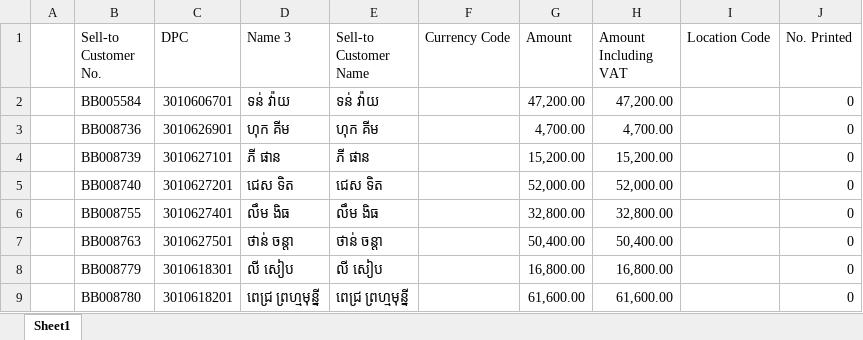
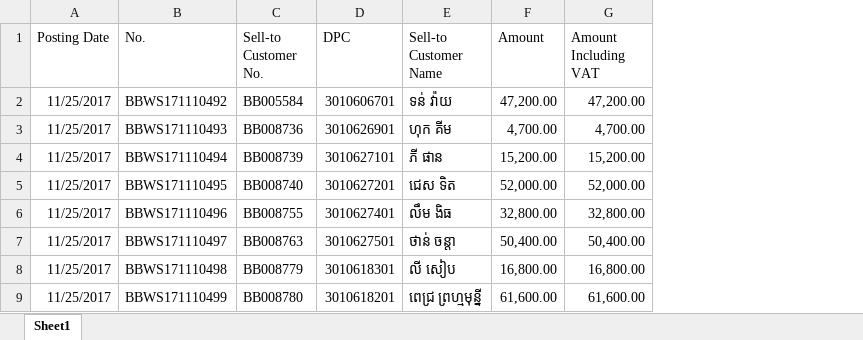
Before and after one commit to pinrongsun/Daily-Work, an Excel workbook: Recently/B06.xlsx, sheet Sheet1, drawn as a sheet; only a part is shown; values as stored, in another font and other column widths than the file's, no borders; removed rows and columns are numbered as before the commit, all else as after; the diff names each change by its address in the sheet, - before the commit and + after, or states it on an @@ line.

```diff
--- a/Recently/B06.xlsx (sheet Sheet1)
+++ b/Recently/B06.xlsx (sheet Sheet1)
-column A, empty
+column A (Posting Date), rows 2-9: all 11/25/2017
+column B (No.), rows 2-9: BBWS171110492 | BBWS171110493 | BBWS171110494 | BBWS171110495 | BBWS171110496 | BBWS171110497 | BBWS171110498 | BBWS171110499
-column D (Name 3), rows 2-9: ទន់ វ៉ាយ | ហុក គីម | ភី ផាន | ជេស ទិត | លឹម ងិធ | ថាន់ ចន្តា | លី សៀប | ពេជ្រ ព្រហ្មមុន្នី
-column F (Currency Code), empty
-column I (Location Code), empty
-column J (No. Printed), rows 2-9: all 0
```
Also changed, not shown: 32 other files.
